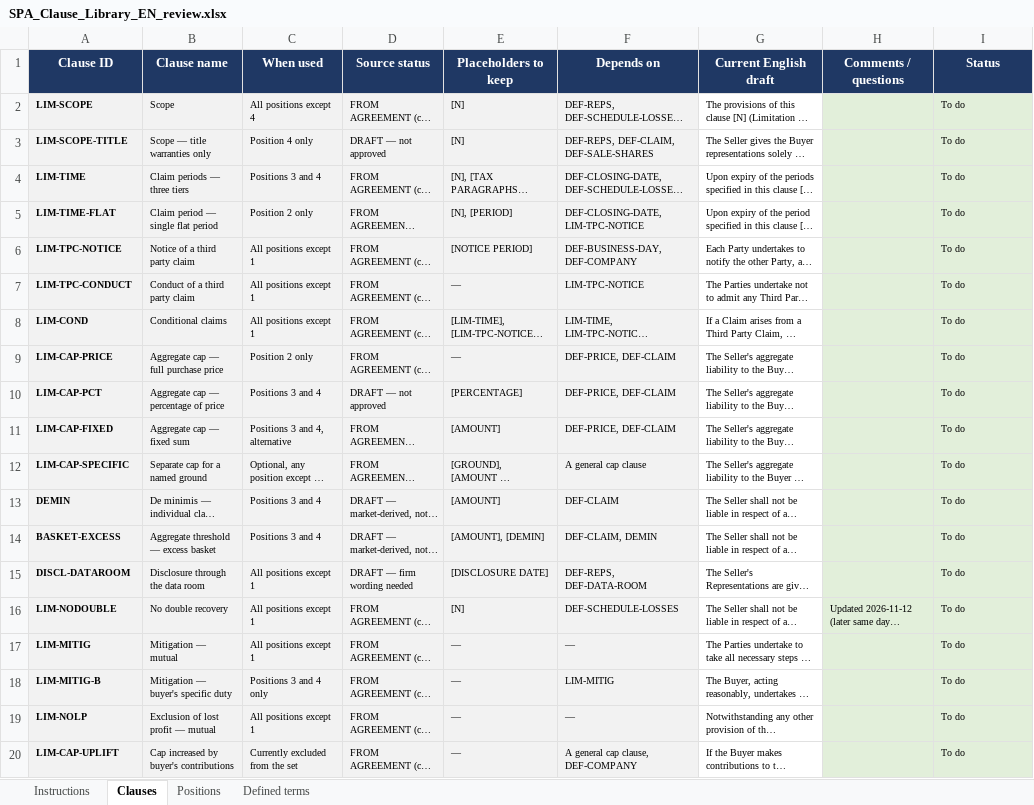
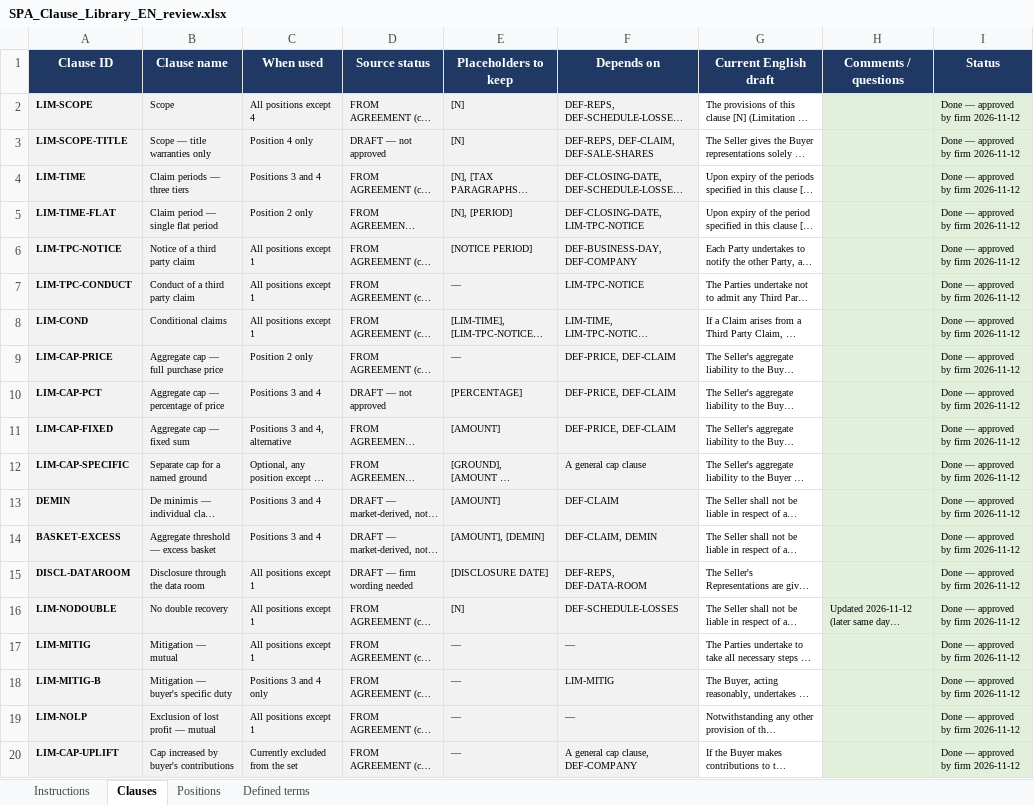
Before and after one commit to gischy/contract-clause-builder, an Excel workbook: SPA_Clause_Library_EN_review.xlsx, sheet Clauses, drawn as a sheet; long unchanged cells end in …; values as stored, in another font and other column widths than the file's, no borders; the diff names each change by its address in the sheet, - before the commit and + after, or states it on an @@ line.

Commit message:
Confirm clause library approved; fix disclosure-date dead end
At the user's explicit direction: remove DRAFT/pending-approval status
across the clause library. All 11 previously-DRAFT clauses are now
APPROVED (confirmed 2026-11-12). Updated clauses.md, SKILL.md, README.md,
the clause-library spreadsheet's Status column, and the two paper passages
(Appendix C) that stated DRAFT status as fact. Fixed the validity
evaluation's deployment verdict, which cited unapproved DRAFT wording as a
reason for lawyer oversight (no longer applies).

Dead-end audit: found and fixed one unintended dead end. The mandatory
disclosure-date input blocked every normal Position 2/3/4 draft outright,
not just edge cases, even though this date is routinely still being
negotiated when the section is first drafted. Reverted to: ask for it, but
leave [DISCLOSURE DATE] open and flagged if not yet known, rather than
refusing to draft. All other "stop" paths (escrow, W&I insurance, separate
reps/indemnity caps, buyer-side thresholds, no-indemnity-schedule deals)
audited and confirmed as deliberate scope exclusions, not bugs.

Rebuilt contract-clause-builder.zip. Giving every remaining refusal case a
fallback clause is scoped as a separate follow-up, not done here. Not yet
re-tested against the validity-evaluation set.

```diff
--- a/SPA_Clause_Library_EN_review.xlsx (sheet Clauses)
+++ b/SPA_Clause_Library_EN_review.xlsx (sheet Clauses)
-I2:I20 (Status): To do
+I2:I20 (Status): Done — approved by firm 2026-11-12
```
Also changed, not shown: 8 other files.
